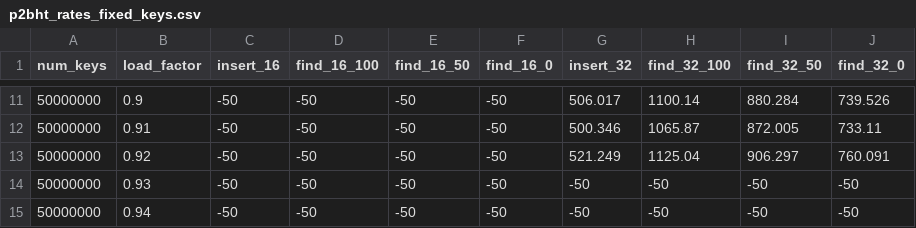
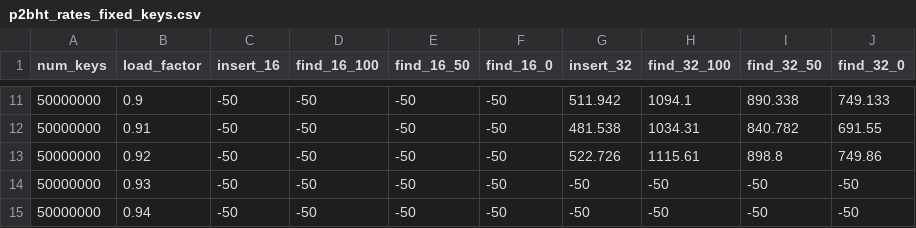
Before and after one commit to owensgroup/BGHT, a CSV file: results/NVIDIA-GeForce-RTX-2080/rates_fixed_keys/p2bht_rates_fixed_keys.csv, drawn as a sheet; only a part is shown, gaps mark what is left out; the diff covers the shown part only.

```diff
--- a/results/NVIDIA-GeForce-RTX-2080/rates_fixed_keys/p2bht_rates_fixed_keys.csv
+++ b/results/NVIDIA-GeForce-RTX-2080/rates_fixed_keys/p2bht_rates_fixed_keys.csv
@@ -11,4 +11,4 @@ num_keys,load_factor,insert_16,find_16_100,find_16_50,find_16_0,insert_32,find_3
-50000000,0.9,-50,-50,-50,-50,506.017,1100.14,880.284,739.526,
-50000000,0.91,-50,-50,-50,-50,500.346,1065.87,872.005,733.11,
-50000000,0.92,-50,-50,-50,-50,521.249,1125.04,906.297,760.091,
+50000000,0.9,-50,-50,-50,-50,511.942,1094.1,890.338,749.133,
+50000000,0.91,-50,-50,-50,-50,481.538,1034.31,840.782,691.55,
+50000000,0.92,-50,-50,-50,-50,522.726,1115.61,898.8,749.86,
 50000000,0.93,-50,-50,-50,-50,-50,-50,-50,-50,
```
Also changed, not shown: 64 edited cells elsewhere in this file, results/NVIDIA-GeForce-RTX-2080/avg_probes/iht_probes.csv, results/NVIDIA-GeForce-RTX-2080/rates_fixed_keys/iht_rates_fixed_keys.csv, 25 other files.
